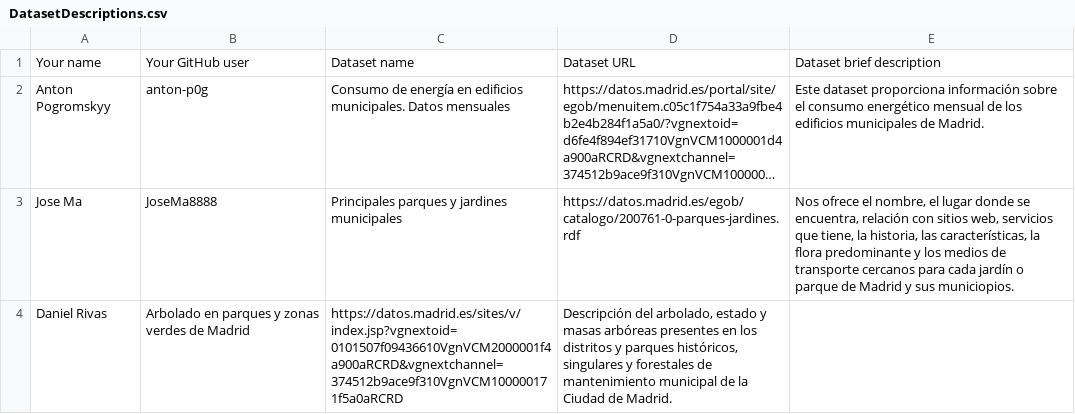
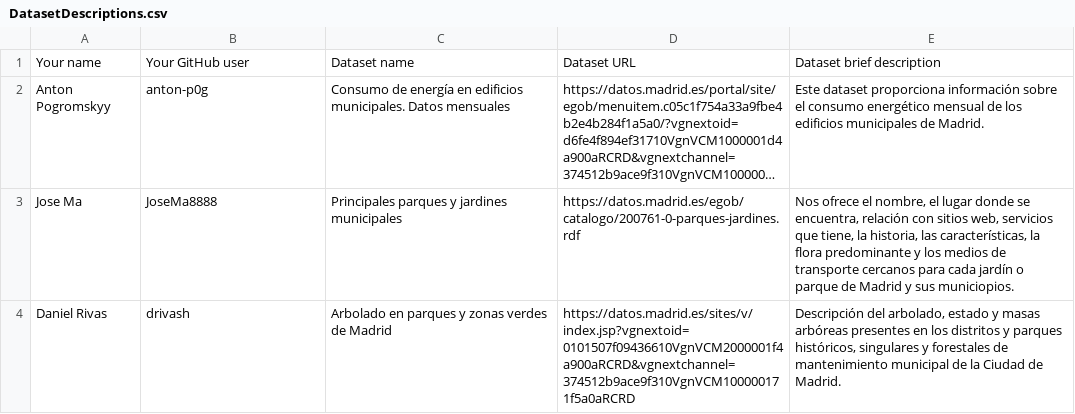
Before and after one commit to FacultadInformatica-LinkedData/Curso2024-2025-DataScience, a CSV file: Assignment1/DatasetDescriptions.csv, drawn as a sheet; long unchanged cells end in …; the diff names each change by its address in the sheet, - before the commit and + after, or states it on an @@ line.

Commit message:
Assignment 1 Daniel Rivas

```diff
--- a/Assignment1/DatasetDescriptions.csv
+++ b/Assignment1/DatasetDescriptions.csv
-B4: Arbolado en parques y zonas verdes de Madrid
+B4: drivash
-C4: https://datos.madrid.es/sites/v/index.jsp?vgnextoid=0101507f09436610VgnVCM2000001f4a900aRCRD&vgnextchannel=374512b9ace9f310VgnVCM100000171f5a0aRCRD
+C4: Arbolado en parques y zonas verdes de Madrid
-D4: Descripción del arbolado, estado y masas arbóreas presentes en los distritos y parques históricos, singulares y forestales de mantenimiento municipal de la Ciudad de Madrid.
+D4: https://datos.madrid.es/sites/v/index.jsp?vgnextoid=0101507f09436610VgnVCM2000001f4a900aRCRD&vgnextchannel=374512b9ace9f310VgnVCM100000171f5a0aRCRD
-E4: (empty)
+E4: Descripción del arbolado, estado y masas arbóreas presentes en los distritos y parques históricos, singulares y forestales de mantenimiento municipal de la Ciudad de Madrid.
```
